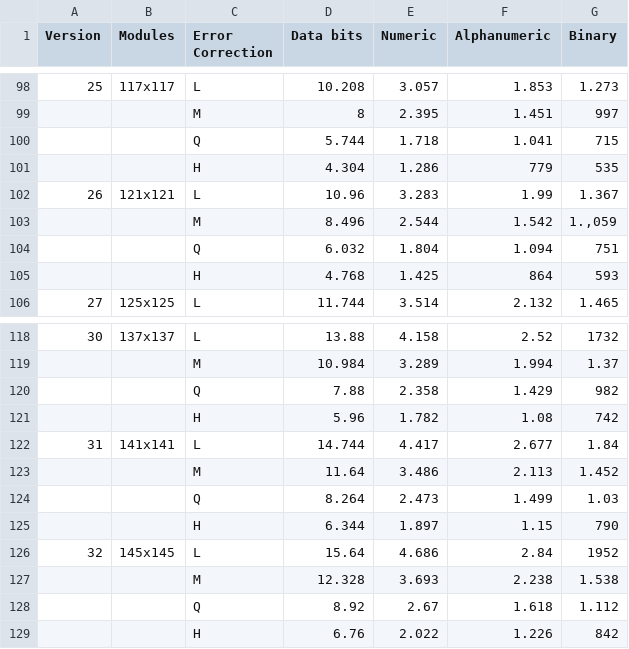
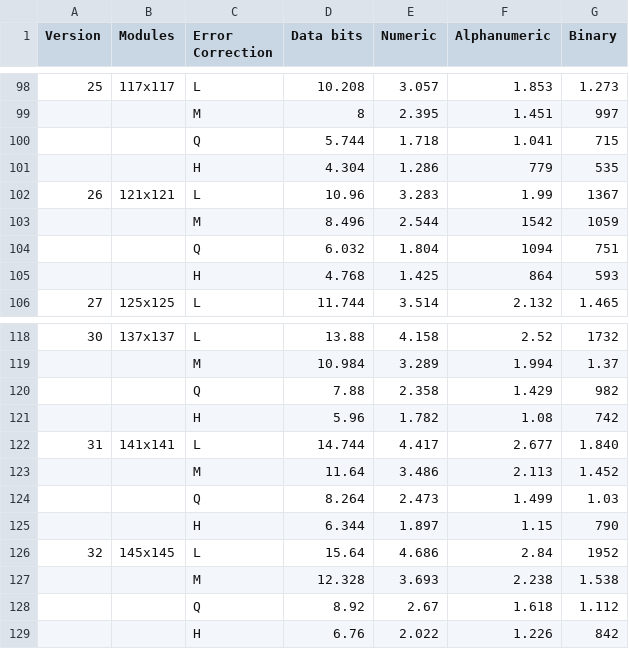
Before and after one commit to septembrium/omg-enzo, a CSV file: libs/qr_code_capacity.csv, drawn as a sheet; only a part is shown, gaps mark what is left out.

```diff
--- a/libs/qr_code_capacity.csv
+++ b/libs/qr_code_capacity.csv
@@ -101,5 +101,5 @@
 ,,"H",4.304,1.286,779,535
-26,"121x121","L",10.96,3.283,1.99,1.367
-,,"M",8.496,2.544,1.542,"1.,059"
-,,"Q",6.032,1.804,1.094,751
+26,"121x121","L",10.96,3.283,1.99,1367
+,,"M",8.496,2.544,1542,1059
+,,"Q",6.032,1.804,1094,751
 ,,"H",4.768,1.425,864,593
@@ -121,3 +121,3 @@
 ,,"H",5.96,1.782,1.08,742
-31,"141x141","L",14.744,4.417,2.677,1.84
+31,"141x141","L",14.744,4.417,2.677,1.840
 ,,"M",11.64,3.486,2.113,1.452
```
Also changed, not shown: 16 other files.
